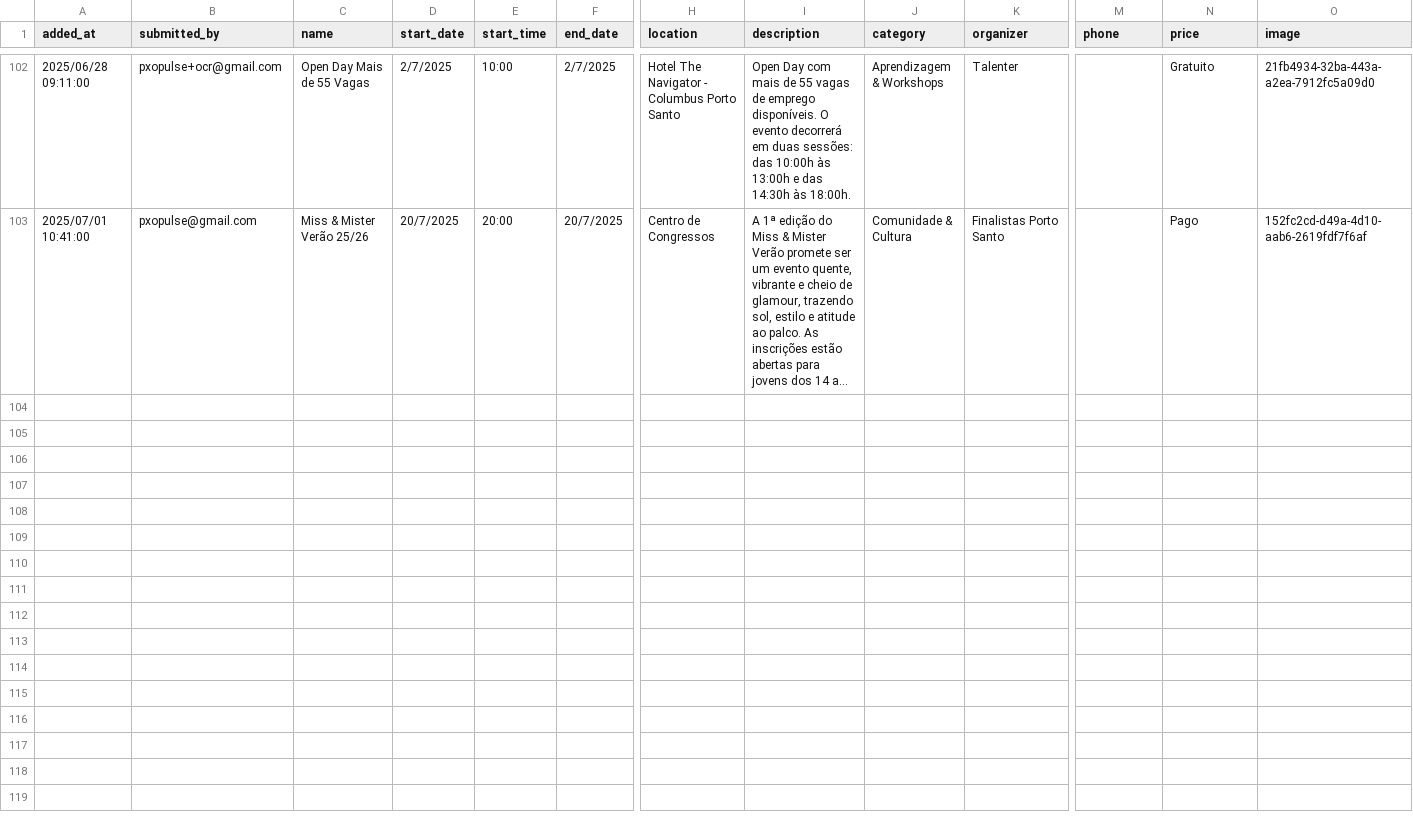
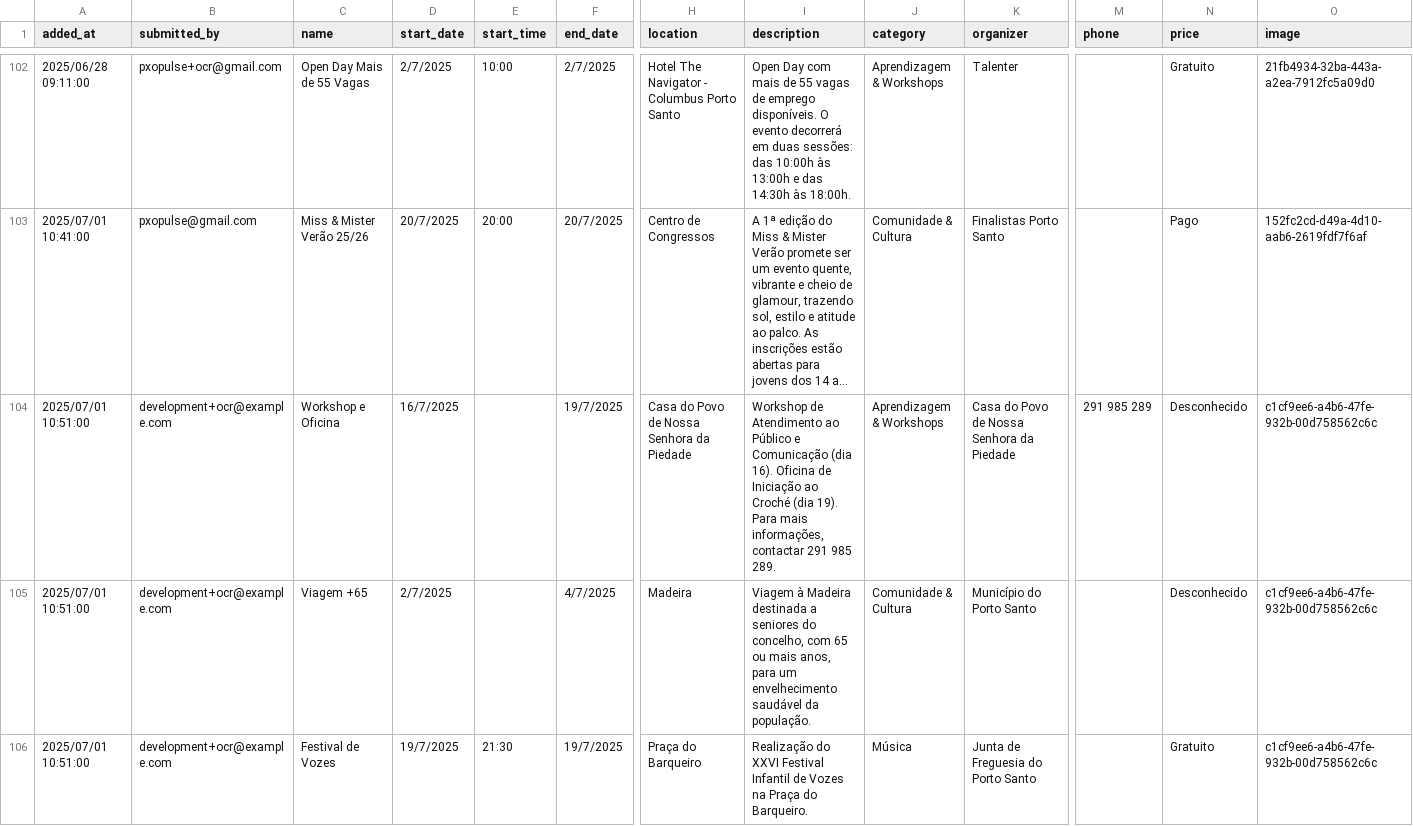
Before and after one commit to zewelor/ps_events, a CSV file: events.csv, drawn as a sheet; only a part is shown, gaps mark what is left out; long unchanged cells end in …; rows hold the shown columns only; the diff covers the shown part only; the diff names each change by its address in the sheet, - before the commit and + after, or states it on an @@ line.

```diff
--- a/events.csv
+++ b/events.csv
+row 104: 2025/07/01 10:51:00 | development+ocr@example.com | Workshop e Oficina | 16/7/2025 |  | 19/7/2025 | Casa do Povo de Nossa Senhora da Piedade | Workshop de Atendimento ao Público e Comunicação (dia 16). Oficina de Iniciação ao Croché (dia 19). Para mais informações, contactar 291 985 289. | Aprendizagem & Workshops | Casa do Povo de Nossa Senhora da Piedade | 291 985 289 | Desconhecido | c1cf9ee6-a4b6-47fe-932b-00d758562c6c
+row 105: 2025/07/01 10:51:00 | development+ocr@example.com | Viagem +65 | 2/7/2025 |  | 4/7/2025 | Madeira | Viagem à Madeira destinada a seniores do concelho, com 65 ou mais anos, para um envelhecimento saudável da população. | Comunidade & Cultura | Município do Porto Santo |  | Desconhecido | c1cf9ee6-a4b6-47fe-932b-00d758562c6c
+row 106: 2025/07/01 10:51:00 | development+ocr@example.com | Festival de Vozes | 19/7/2025 | 21:30 | 19/7/2025 | Praça do Barqueiro | Realização do XXVI Festival Infantil de Vozes na Praça do Barqueiro. | Música | Junta de Freguesia do Porto Santo |  | Gratuito | c1cf9ee6-a4b6-47fe-932b-00d758562c6c
```
Also changed, not shown: 2 added rows elsewhere in this file.
